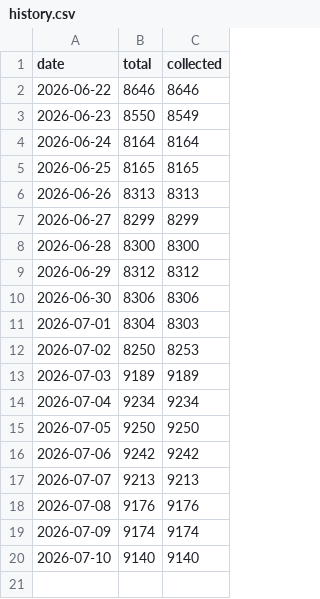
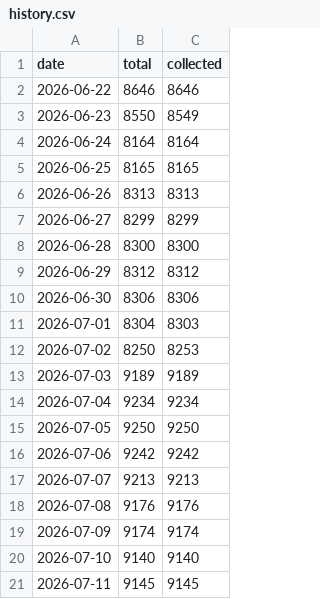
Before and after one commit to spyrosavl/posokanei, a CSV file: data/history.csv, drawn as a sheet; the diff names each change by its address in the sheet, - before the commit and + after, or states it on an @@ line.

```diff
--- a/data/history.csv
+++ b/data/history.csv
+row 21: 2026-07-11 | 9145 | 9145
```
Also changed, not shown: 4 other files.
